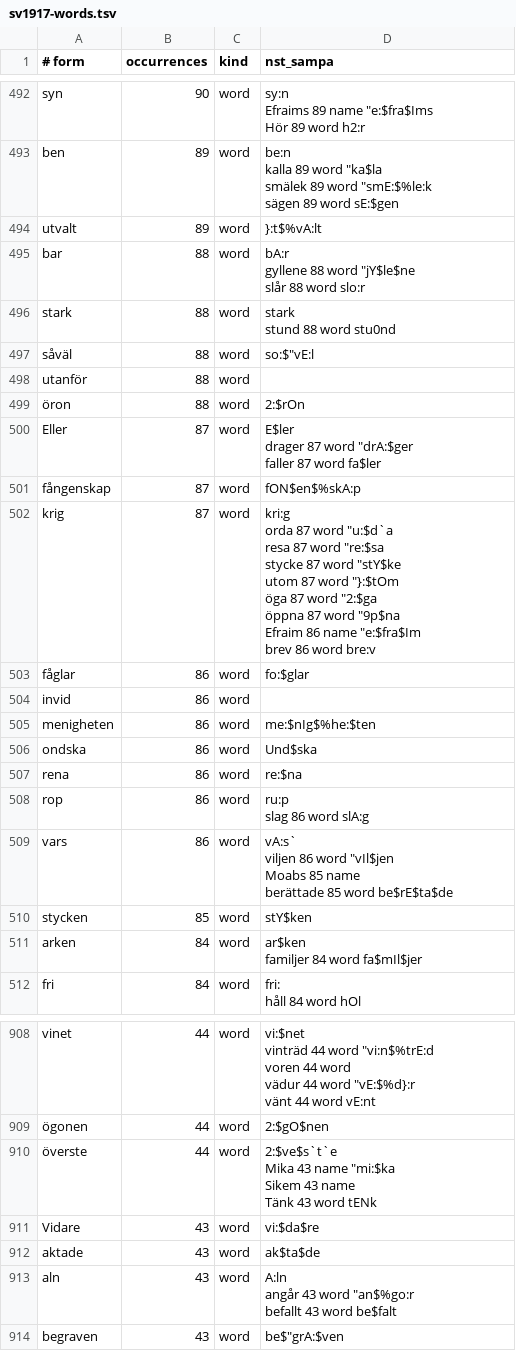
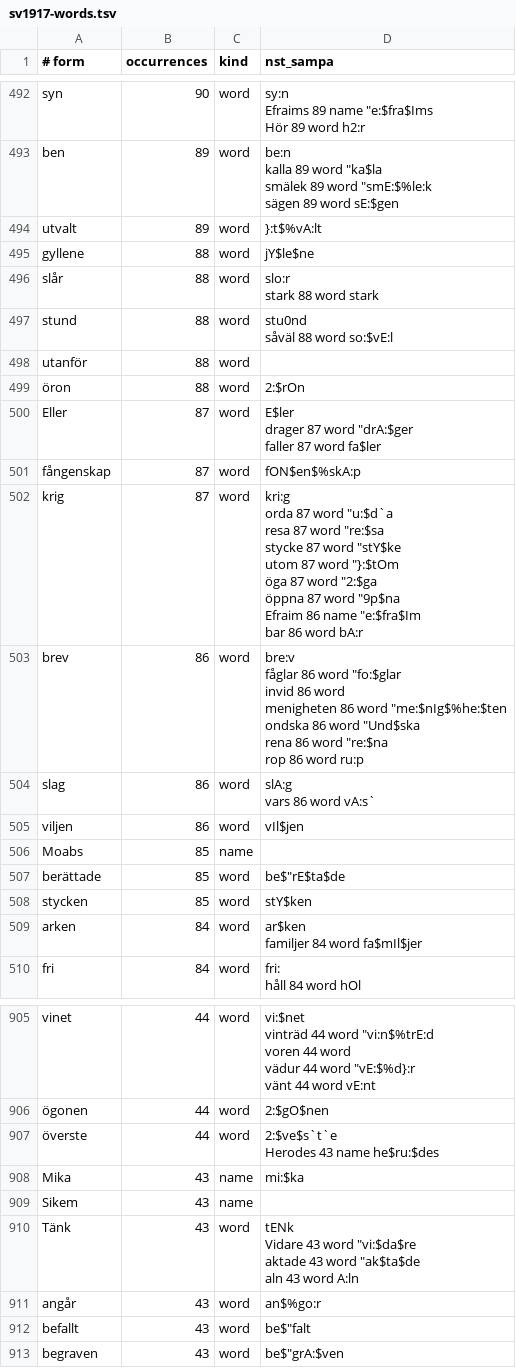
Before and after one commit to jsjoberg/perikop, a TSV file: resources/lexicon/sv1917-words.tsv, drawn as a sheet; only a part is shown, gaps mark what is left out; the diff covers the shown part only.

```diff
--- a/resources/lexicon/sv1917-words.tsv
+++ b/resources/lexicon/sv1917-words.tsv
@@ -905,8 +905,7 @@ sägen	89	word	"sE:$gen
 utvalt	89	word	""}:t$%vA:lt
-bar	88	word	"bA:r
-gyllene	88	word	""jY$le$ne
-slår	88	word	"slo:r
-stark	88	word	"stark
-stund	88	word	"stu0nd
-såväl	88	word	so:$"vE:l
+gyllene	88	word	""jY$le$ne
+slår	88	word	"slo:r
+stark	88	word	"stark
+stund	88	word	"stu0nd
+såväl	88	word	so:$"vE:l
 utanför	88	word	
@@ -917,22 +916,23 @@ faller	87	word	"fa$ler
 fångenskap	87	word	""fON$en$%skA:p
-krig	87	word	"kri:g
-orda	87	word	""u:$d`a
-resa	87	word	""re:$sa
-stycke	87	word	""stY$ke
-utom	87	word	""}:$tOm
-öga	87	word	""2:$ga
-öppna	87	word	""9p$na
-Efraim	86	name	""e:$fra$Im
-brev	86	word	"bre:v
-fåglar	86	word	""fo:$glar
-invid	86	word	
-menigheten	86	word	""me:$nIg$%he:$ten
-ondska	86	word	""Und$ska
-rena	86	word	""re:$na
-rop	86	word	"ru:p
-slag	86	word	"slA:g
-vars	86	word	"vA:s`
-viljen	86	word	""vIl$jen
-Moabs	85	name	
-berättade	85	word	be$"rE$ta$de
+krig	87	word	"kri:g
+orda	87	word	""u:$d`a
+resa	87	word	""re:$sa
+stycke	87	word	""stY$ke
+utom	87	word	""}:$tOm
+öga	87	word	""2:$ga
+öppna	87	word	""9p$na
+Efraim	86	name	""e:$fra$Im
+bar	86	word	"bA:r
+brev	86	word	"bre:v
+fåglar	86	word	""fo:$glar
+invid	86	word	
+menigheten	86	word	""me:$nIg$%he:$ten
+ondska	86	word	""Und$ska
+rena	86	word	""re:$na
+rop	86	word	"ru:p
+slag	86	word	"slA:g
+vars	86	word	"vA:s`
+viljen	86	word	""vIl$jen
+Moabs	85	name	
+berättade	85	word	be$"rE$ta$de
 stycken	85	word	""stY$ken
@@ -1628,11 +1627,12 @@ vänt	44	word	"vE:nt
 ögonen	44	word	""2:$gO$nen
-överste	44	word	"2:$ve$s`t`e
-Mika	43	name	""mi:$ka
-Sikem	43	name	
-Tänk	43	word	"tENk
-Vidare	43	word	""vi:$da$re
-aktade	43	word	""ak$ta$de
-aln	43	word	"A:ln
-angår	43	word	""an$%go:r
-befallt	43	word	be$"falt
+överste	44	word	"2:$ve$s`t`e
+Herodes	43	name	he$"ru:$des
+Mika	43	name	""mi:$ka
+Sikem	43	name	
+Tänk	43	word	"tENk
+Vidare	43	word	""vi:$da$re
+aktade	43	word	""ak$ta$de
+aln	43	word	"A:ln
+angår	43	word	""an$%go:r
+befallt	43	word	be$"falt
 begraven	43	word	be$"grA:$ven
```
Also changed, not shown: 1 removed row and 8 edited cells elsewhere in this file, resources/lexicon/sv1917-homographs.tsv, 30 other files.
